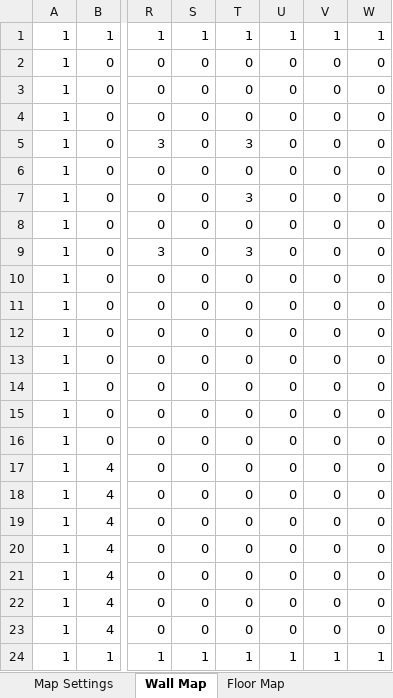
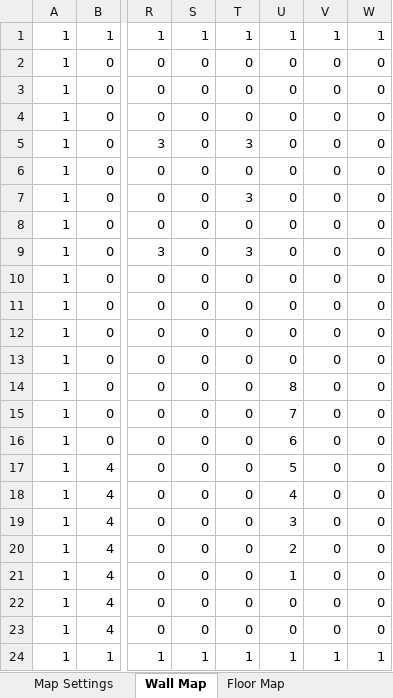
Before and after one commit to HankDeTank05/RaycastingCpp, an Excel workbook: Raycasting Map Editor.xlsx, sheet Wall Map, drawn as a sheet; only a part is shown, gaps mark what is left out; values as stored, in another font and other column widths than the file's, no borders; conditional formats not drawn; the diff names each change by its address in the sheet, - before the commit and + after, or states it on an @@ line.

```diff
--- a/Raycasting Map Editor.xlsx (sheet Wall Map)
+++ b/Raycasting Map Editor.xlsx (sheet Wall Map)
-U14: 0
+U14: 8
-U15: 0
+U15: 7
-U16: 0
+U16: 6
-U17: 0
+U17: 5
-U18: 0
+U18: 4
-U19: 0
+U19: 3
-U20: 0
+U20: 2
-U21: 0
+U21: 1
```
Also changed, not shown: sheet Ceiling Map, sheet Floor Map, sheet Map Settings, 22 other files.
